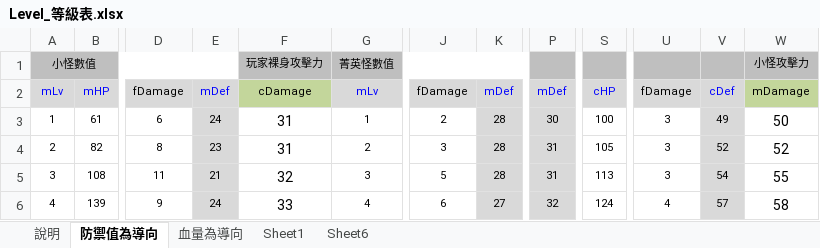
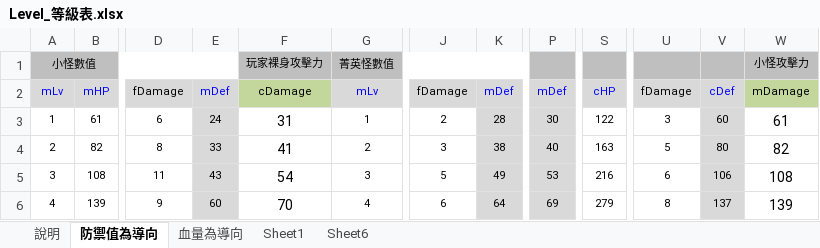
Before and after one commit to sakmor/unityFantasy, an Excel workbook: 企劃資料/Level_等級表.xlsx, sheet 防禦值為導向, drawn as a sheet; only a part is shown, gaps mark what is left out; values as stored, in another font and other column widths than the file's, no borders; the diff covers the shown part only; the diff names each change by its address in the sheet, - before the commit and + after, or states it on an @@ line.

```diff
--- a/企劃資料/Level_等級表.xlsx (sheet 防禦值為導向)
+++ b/企劃資料/Level_等級表.xlsx (sheet 防禦值為導向)
-S3: 100
+S3: 122
-V3: 49
+V3: 60
-W3: 50
+W3: 61
-E4: 23
+E4: 33
-F4: 31
+F4: 41
-K4: 28
+K4: 38
-P4: 31
+P4: 40
-S4: 105
+S4: 163
-U4: 3
+U4: 5
-V4: 52
+V4: 80
-W4: 52
+W4: 82
-E5: 21
+E5: 43
-F5: 32
+F5: 54
-K5: 28
+K5: 49
-P5: 31
+P5: 53
-S5: 113
+S5: 216
-U5: 3
+U5: 6
-V5: 54
+V5: 106
-W5: 55
+W5: 108
-E6: 24
+E6: 60
-F6: 33
+F6: 70
-K6: 27
+K6: 64
-P6: 32
+P6: 69
-S6: 124
+S6: 279
-U6: 4
+U6: 8
-V6: 57
+V6: 137
-W6: 58
+W6: 139
```
Also changed, not shown: 25 added rows and 768 edited cells elsewhere in this sheet, sheet 說明, formulas that keep their value, 2 other files.
